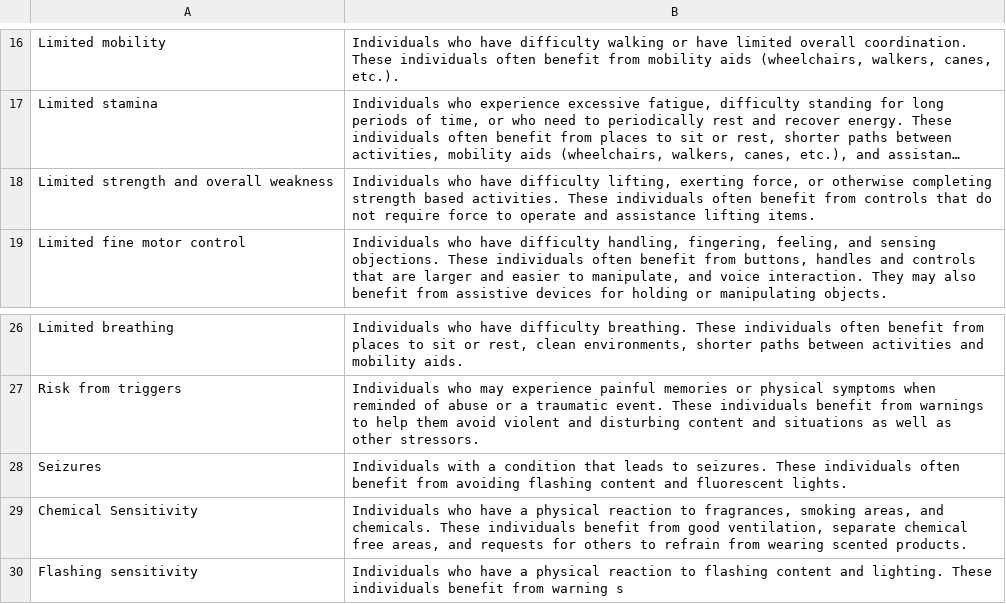
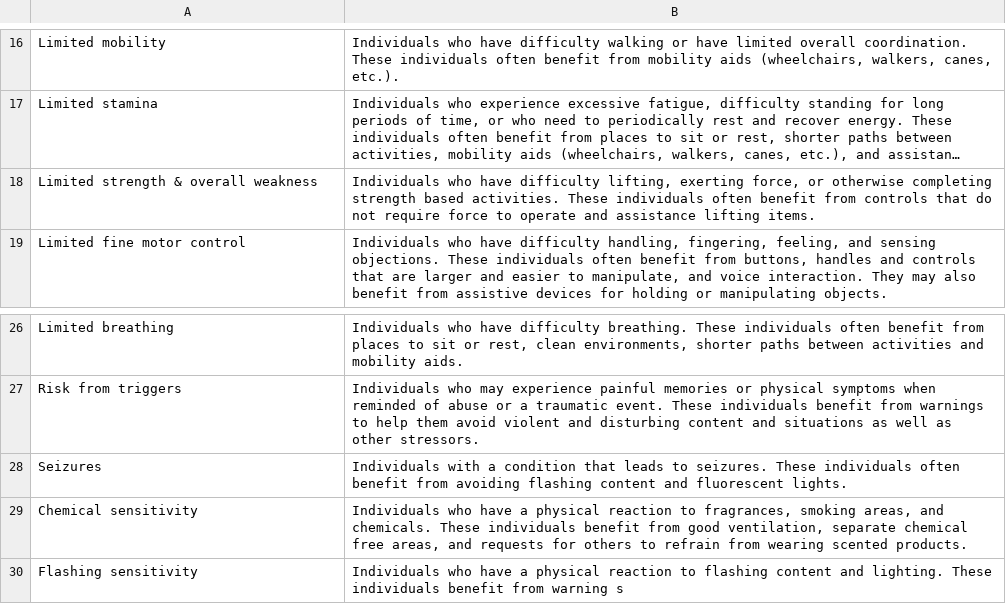
Before and after one commit to accessiblecommunity/useable, a CSV file: data/requirements.csv, drawn as a sheet; only a part is shown, gaps mark what is left out; long unchanged cells end in …; the diff names each change by its address in the sheet, - before the commit and + after, or states it on an @@ line.

```diff
--- a/data/requirements.csv
+++ b/data/requirements.csv
-A18: Limited strength and overall weakness
+A18: Limited strength & overall weakness
-A29: Chemical Sensitivity
+A29: Chemical sensitivity
```
Also changed, not shown: data/categories.csv, data/conditions-map.csv, 23 other files.
